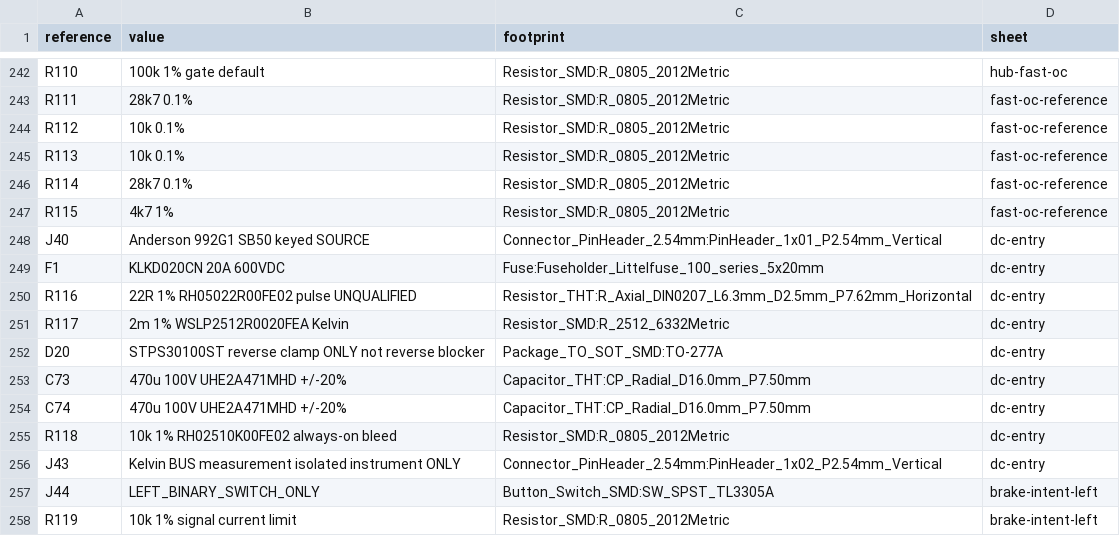
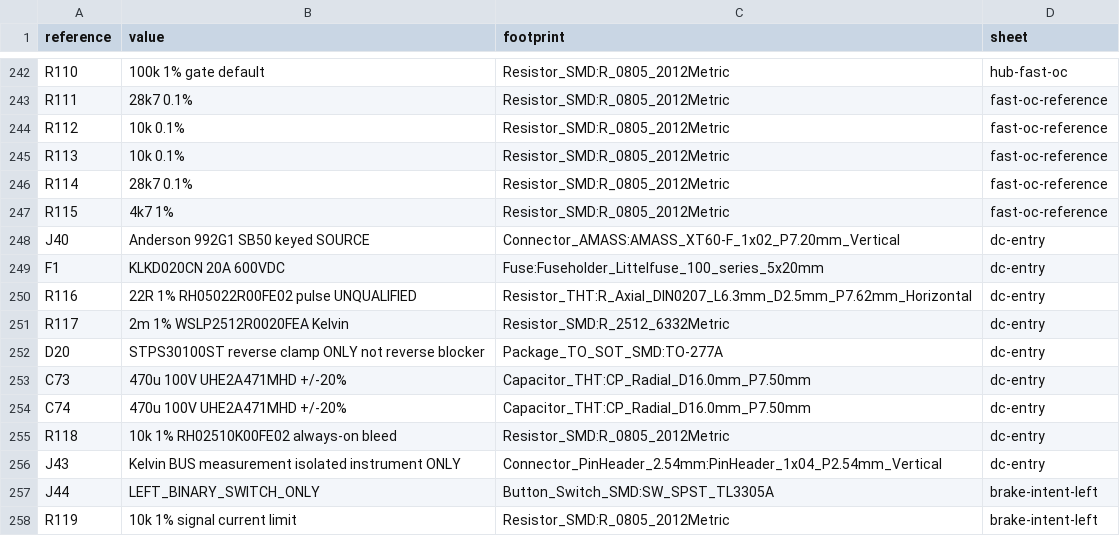
Before and after one commit to felixfelix-bot/cycle-without-chain, a CSV file: hardware/powerboard-reva/review-bom.csv, drawn as a sheet; only a part is shown, gaps mark what is left out.

Commit message:
fix(power): regenerate the artifacts that edd60ce changed but did not rebuild
edd60ce changed entry_circuit.py and approved-mpns.json (J40 -> AMASS XT60,
J43 1x02 -> 1x04) but committed review-bom.csv and dc-entry.kicad_sch with the
PREVIOUS footprints. So master's BOM and master's schematic generator disagreed
about two connectors, and nothing caught it because neither file is derived at
test time.

Confirmed by regenerating from master's own generator: the only non-UUID
difference in dc-entry.kicad_sch is exactly those two footprints, so this is
master's drift, not my change.

Regenerating also brings my latch parts into the BOM: U504, U505, R525-R528,
D520-D522, J48.

Verified: generate_schematic.py reports 397 components / 1171 pins;
ERC 0 errors / 0 warnings; 241 gate tests pass; 130 hardware tests + 257
subtests pass from the repo root; register_check PASS at A=44 B=36 C=12 D=21.

```diff
--- a/hardware/powerboard-reva/review-bom.csv
+++ b/hardware/powerboard-reva/review-bom.csv
@@ -247,3 +247,3 @@ R114,28k7 0.1%,Resistor_SMD:R_0805_2012Metric,fast-oc-reference
 R115,4k7 1%,Resistor_SMD:R_0805_2012Metric,fast-oc-reference
-J40,Anderson 992G1 SB50 keyed SOURCE,Connector_PinHeader_2.54mm:PinHeader_1x01_P2.54mm_Vertical,dc-entry
+J40,Anderson 992G1 SB50 keyed SOURCE,Connector_AMASS:AMASS_XT60-F_1x02_P7.20mm_Vertical,dc-entry
 F1,KLKD020CN 20A 600VDC,Fuse:Fuseholder_Littelfuse_100_series_5x20mm,dc-entry
@@ -255,3 +255,3 @@ C74,470u 100V UHE2A471MHD +/-20%,Capacitor_THT:CP_Radial_D16.0mm_P7.50mm,dc-entr
 R118,10k 1% RH02510K00FE02 always-on bleed,Resistor_SMD:R_0805_2012Metric,dc-entry
-J43,Kelvin BUS measurement isolated instrument ONLY,Connector_PinHeader_2.54mm:PinHeader_1x02_P2.54mm_Vertical,dc-entry
+J43,Kelvin BUS measurement isolated instrument ONLY,Connector_PinHeader_2.54mm:PinHeader_1x04_P2.54mm_Vertical,dc-entry
 J44,LEFT_BINARY_SWITCH_ONLY,Button_Switch_SMD:SW_SPST_TL3305A,brake-intent-left
```
Also changed, not shown: 6 other files.
